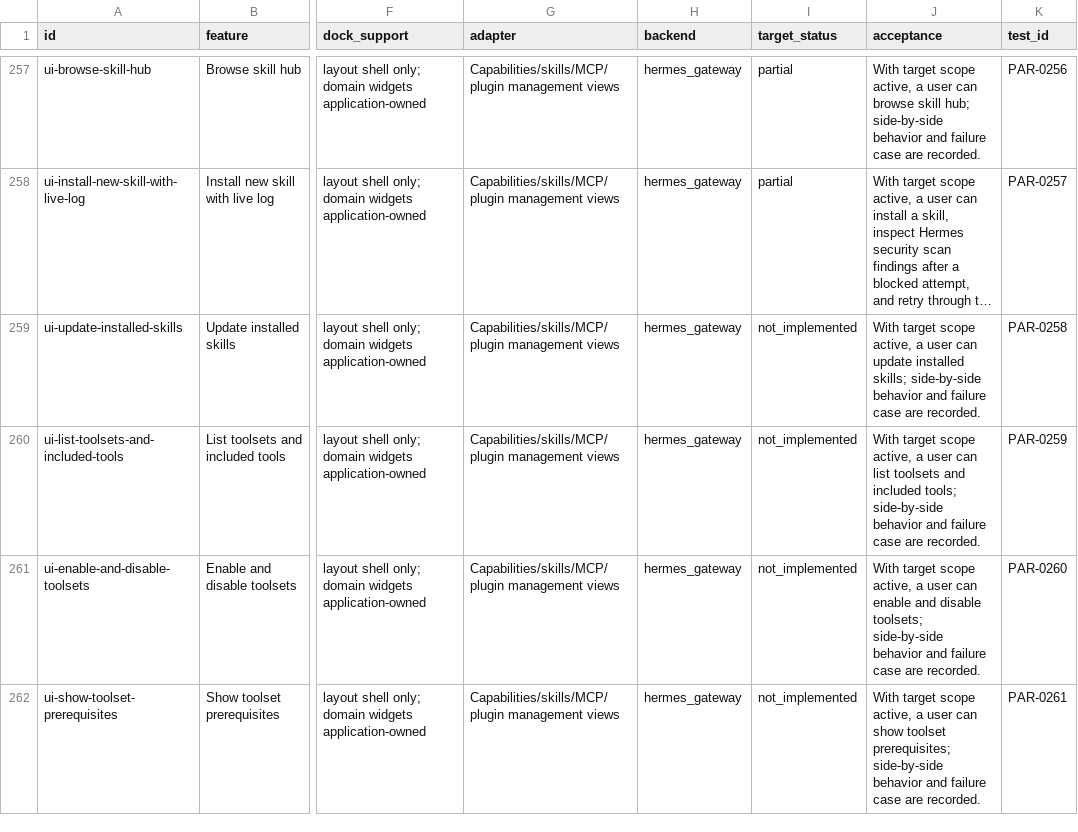
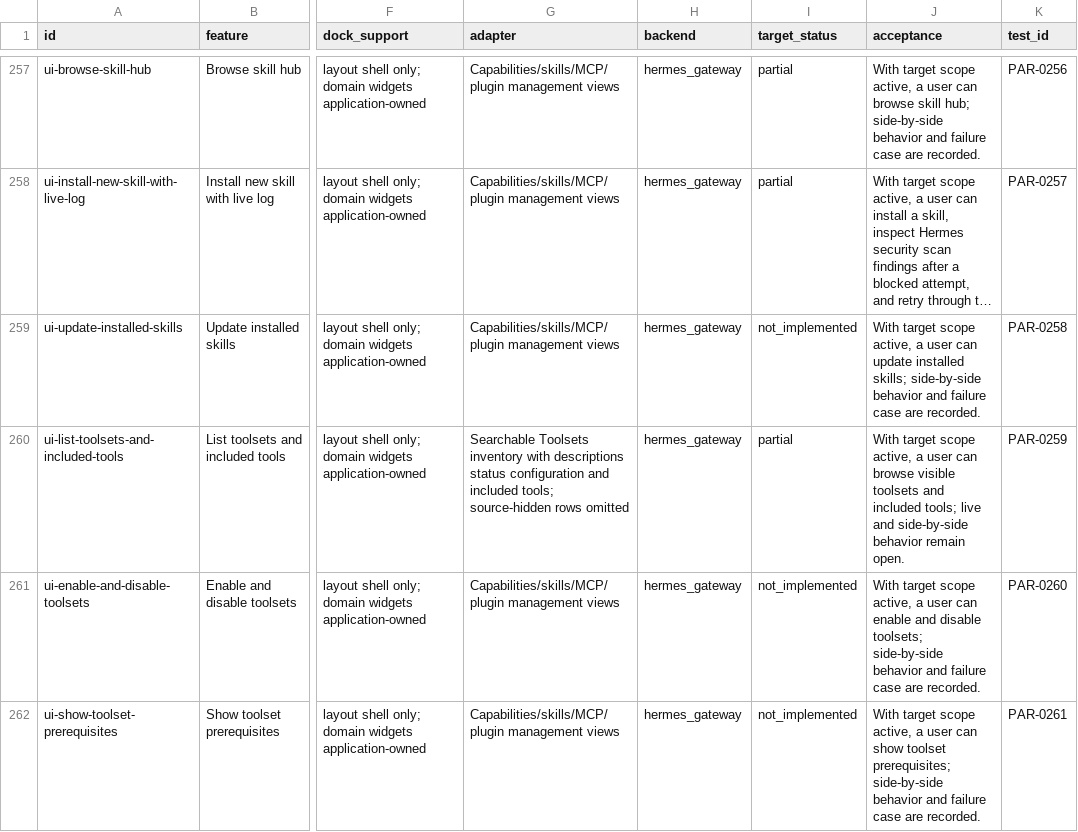
Before and after one commit to robertheadley/Doofus-Dock-Hermes, a CSV file: docs/reference/Hermes_DoofusDock_Rust_Parity_2026-11-12/maps/CAPABILITY_CROSSWALK.csv, drawn as a sheet; only a part is shown, gaps mark what is left out; long unchanged cells end in …; the diff names each change by its address in the sheet, - before the commit and + after, or states it on an @@ line.

```diff
--- a/docs/reference/Hermes_DoofusDock_Rust_Parity_2026-11-12/maps/CAPABILITY_CROSSWALK.csv
+++ b/docs/reference/Hermes_DoofusDock_Rust_Parity_2026-11-12/maps/CAPABILITY_CROSSWALK.csv
-G260 (adapter): Capabilities/skills/MCP/plugin management views
+G260 (adapter): Searchable Toolsets inventory with descriptions status configuration and included tools; source-hidden rows omitted
-I260 (target_status): not_implemented
+I260 (target_status): partial
-J260 (acceptance): …user can list toolsets and included tools; side-by-side behavior and failure case are recorded.
+J260 (acceptance): …user can browse visible toolsets and included tools; live and side-by-side behavior remain open.
```
Also changed, not shown: apps/hermes-native/docs/status/CHAT_TOOL_PROGRESS.csv, apps/hermes-native/docs/status/IMPLEMENTATION_PROGRESS.csv, 15 other files.
